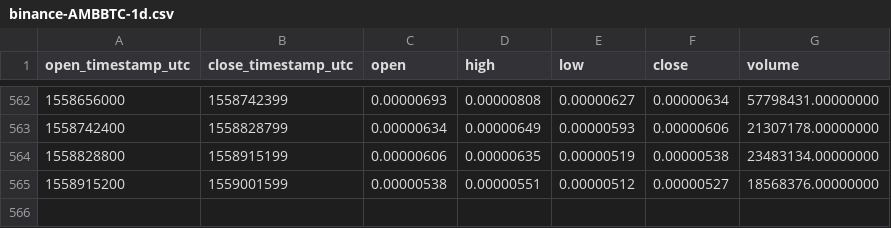
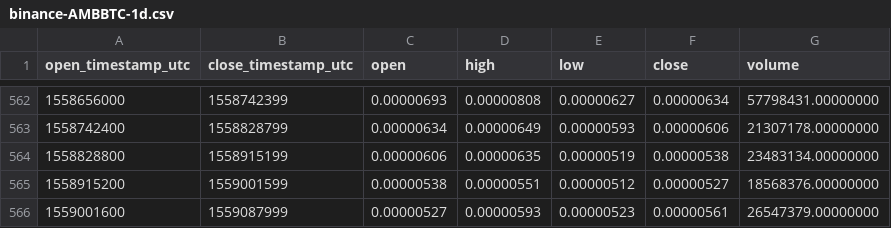
Before and after one commit to cryptobigbro/binance-AMBBTC, a CSV file: binance-AMBBTC-1d.csv, drawn as a sheet; only a part is shown, gaps mark what is left out; the diff names each change by its address in the sheet, - before the commit and + after, or states it on an @@ line.

Commit message:
Update OHLCV data.

```diff
--- a/binance-AMBBTC-1d.csv
+++ b/binance-AMBBTC-1d.csv
+row 566: 1559001600 | 1559087999 | 0.00000527 | 0.00000593 | 0.00000523 | 0.00000561 | 26547379.00000000
```
Also changed, not shown: 1 other file.
